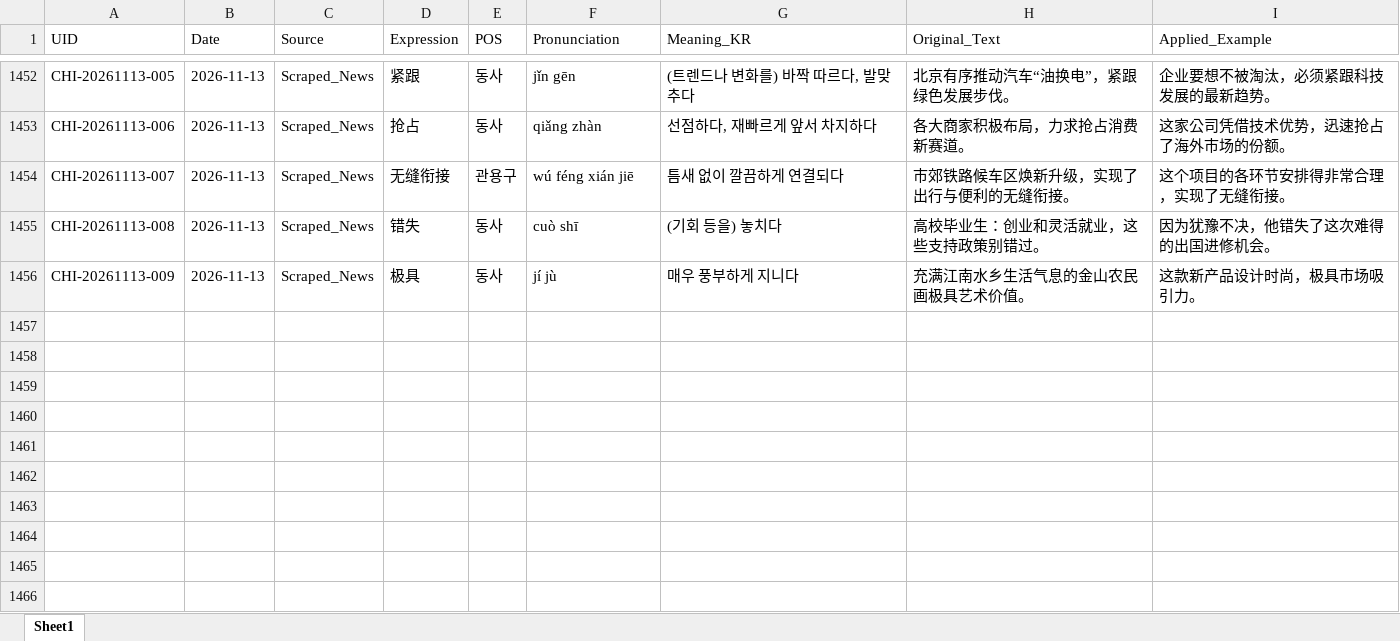
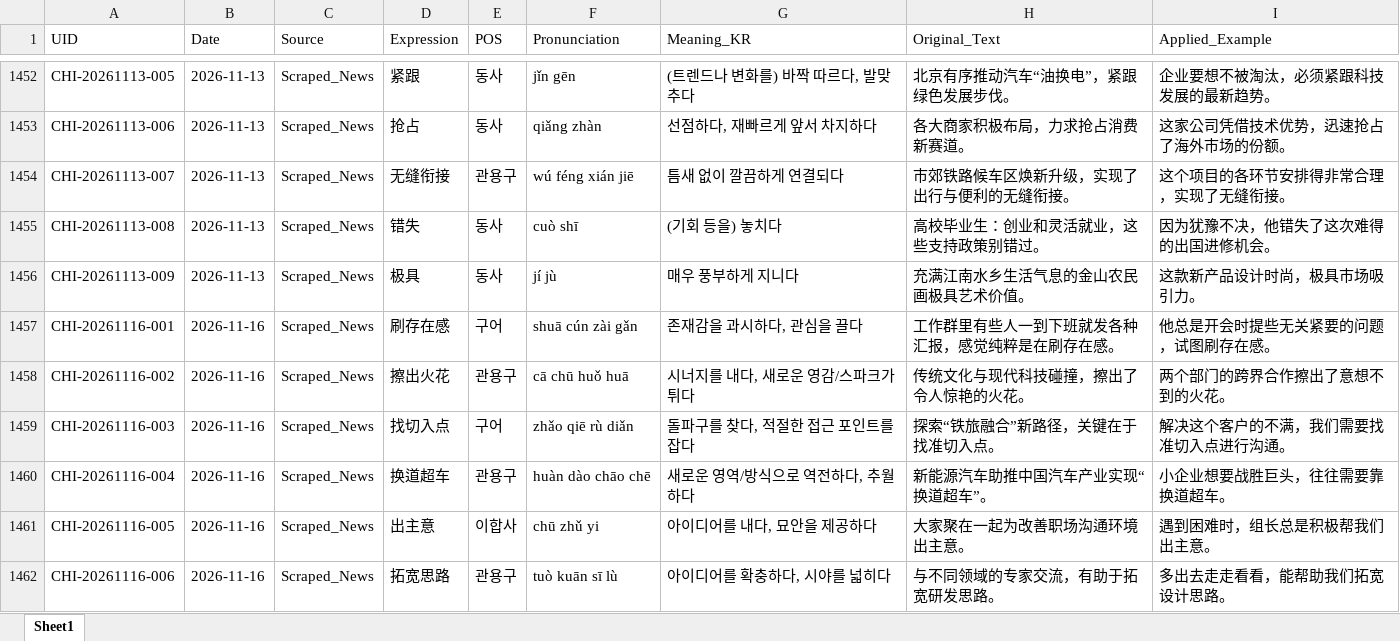
Before and after one commit to woodangtangtangAI/CN-Expressions-Memorize, an Excel workbook: data/01_Database/chinese_expressions_db.xlsx, sheet Sheet1, drawn as a sheet; only a part is shown, gaps mark what is left out; values as stored, in another font and other column widths than the file's, no borders; the diff names each change by its address in the sheet, - before the commit and + after, or states it on an @@ line.

```diff
--- a/data/01_Database/chinese_expressions_db.xlsx (sheet Sheet1)
+++ b/data/01_Database/chinese_expressions_db.xlsx (sheet Sheet1)
+row 1457: CHI-20261116-001 | 2026-11-16 | Scraped_News | 刷存在感 | 구어 | shuā cún zài gǎn | 존재감을 과시하다, 관심을 끌다 | 工作群里有些人一到下班就发各种汇报，感觉纯粹是在刷存在感。 | 他总是开会时提些无关紧要的问题，试图刷存在感。
+row 1458: CHI-20261116-002 | 2026-11-16 | Scraped_News | 擦出火花 | 관용구 | cā chū huǒ huā | 시너지를 내다, 새로운 영감/스파크가 튀다 | 传统文化与现代科技碰撞，擦出了令人惊艳的火花。 | 两个部门的跨界合作擦出了意想不到的火花。
+row 1459: CHI-20261116-003 | 2026-11-16 | Scraped_News | 找切入点 | 구어 | zhǎo qiē rù diǎn | 돌파구를 찾다, 적절한 접근 포인트를 잡다 | 探索“铁旅融合”新路径，关键在于找准切入点。 | 解决这个客户的不满，我们需要找准切入点进行沟通。
+row 1460: CHI-20261116-004 | 2026-11-16 | Scraped_News | 换道超车 | 관용구 | huàn dào chāo chē | 새로운 영역/방식으로 역전하다, 추월하다 | 新能源汽车助推中国汽车产业实现“换道超车”。 | 小企业想要战胜巨头，往往需要靠换道超车。
+row 1461: CHI-20261116-005 | 2026-11-16 | Scraped_News | 出主意 | 이합사 | chū zhǔ yi | 아이디어를 내다, 묘안을 제공하다 | 大家聚在一起为改善职场沟通环境出主意。 | 遇到困难时，组长总是积极帮我们出主意。
+row 1462: CHI-20261116-006 | 2026-11-16 | Scraped_News | 拓宽思路 | 관용구 | tuò kuān sī lù | 아이디어를 확충하다, 시야를 넓히다 | 与不同领域的专家交流，有助于拓宽研发思路。 | 多出去走走看看，能帮助我们拓宽设计思路。
```
Also changed, not shown: 5 other files.
